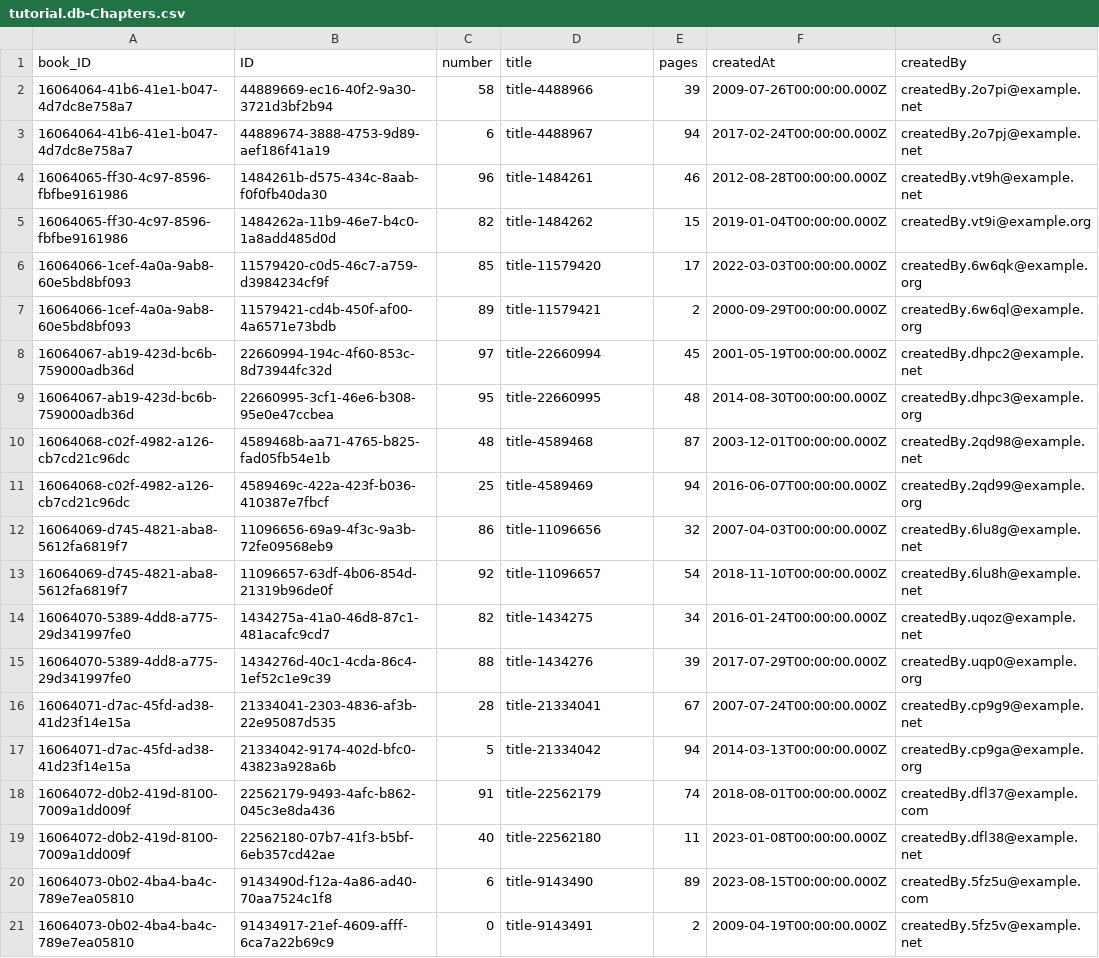
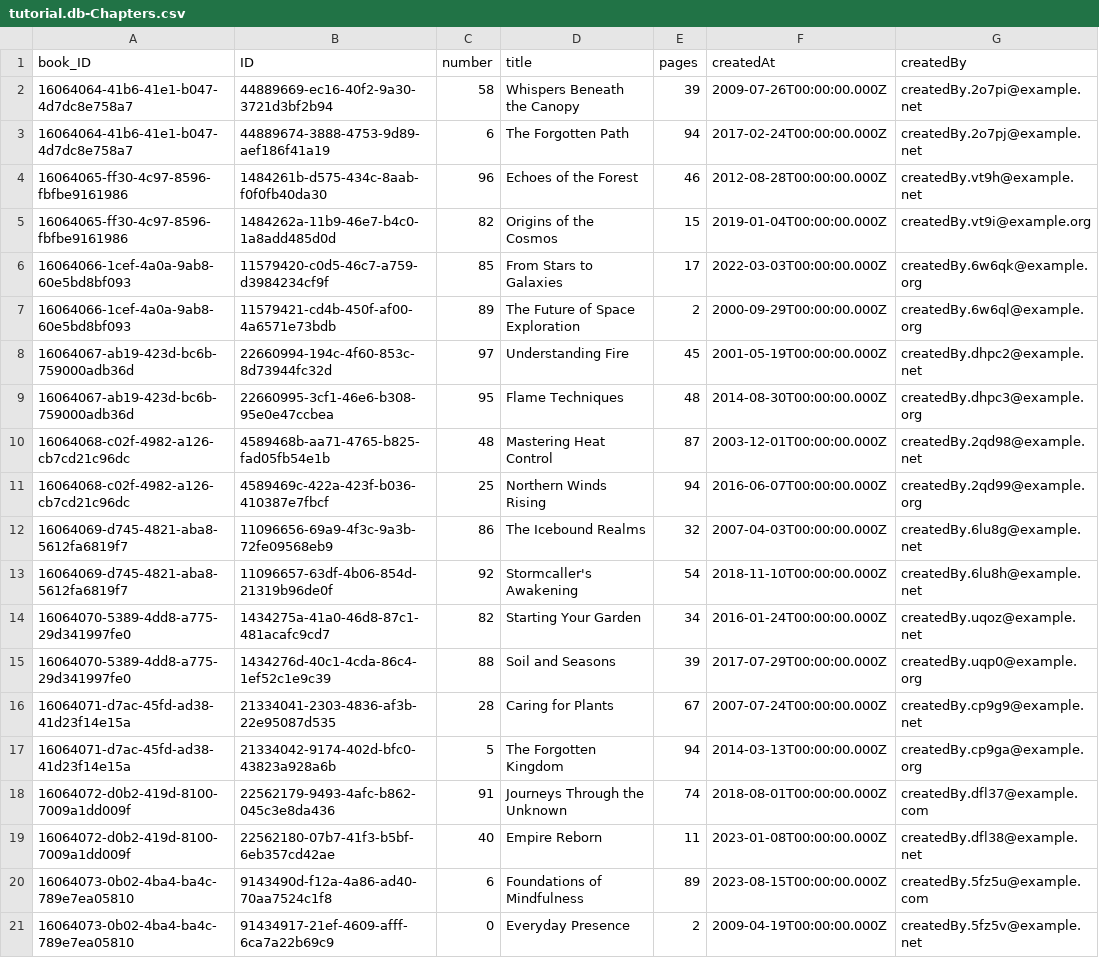
Before and after one commit to shibani-sap75/BookStore-CAP-Tutorial, a CSV file: db/data/tutorial.db-Chapters.csv, drawn as a sheet; only a part is shown; the diff names each change by its address in the sheet, - before the commit and + after, or states it on an @@ line.

```diff
--- a/db/data/tutorial.db-Chapters.csv
+++ b/db/data/tutorial.db-Chapters.csv
-D2 (title): title-4488966
+D2 (title): Whispers Beneath the Canopy
-D3 (title): title-4488967
+D3 (title): The Forgotten Path
-D4 (title): title-1484261
+D4 (title): Echoes of the Forest
-D5 (title): title-1484262
+D5 (title): Origins of the Cosmos
-D6 (title): title-11579420
+D6 (title): From Stars to Galaxies
-D7 (title): title-11579421
+D7 (title): The Future of Space Exploration
-D8 (title): title-22660994
+D8 (title): Understanding Fire
-D9 (title): title-22660995
+D9 (title): Flame Techniques
-D10 (title): title-4589468
+D10 (title): Mastering Heat Control
-D11 (title): title-4589469
+D11 (title): Northern Winds Rising
-D12 (title): title-11096656
+D12 (title): The Icebound Realms
-D13 (title): title-11096657
+D13 (title): Stormcaller's Awakening
-D14 (title): title-1434275
+D14 (title): Starting Your Garden
-D15 (title): title-1434276
+D15 (title): Soil and Seasons
-D16 (title): title-21334041
+D16 (title): Caring for Plants
-D17 (title): title-21334042
+D17 (title): The Forgotten Kingdom
-D18 (title): title-22562179
+D18 (title): Journeys Through the Unknown
-D19 (title): title-22562180
+D19 (title): Empire Reborn
-D20 (title): title-9143490
+D20 (title): Foundations of Mindfulness
-D21 (title): title-9143491
+D21 (title): Everyday Presence
```
Also changed, not shown: db/data/tutorial.db-Books.csv, 4 other files.
